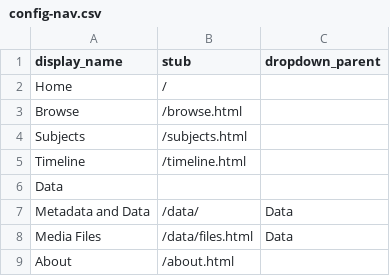
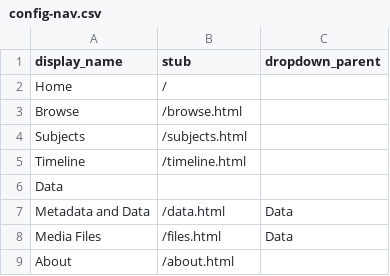
Before and after one commit to uidaholib/documents-digital-collections-template, a CSV file: _data/config-nav.csv, drawn as a sheet.

```diff
--- a/_data/config-nav.csv
+++ b/_data/config-nav.csv
@@ -6,4 +6,4 @@ Timeline,/timeline.html,
 Data,,
-Metadata and Data,/data/,Data
-Media Files,/data/files.html,Data
+Metadata and Data,/data.html,Data
+Media Files,/files.html,Data
 About,/about.html,
```
Also changed, not shown: 1 other file.
